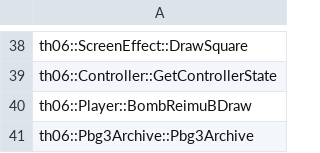
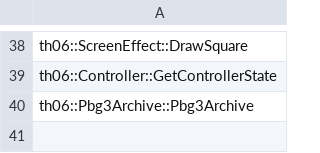
Before and after one commit to izy1sky/th06, a CSV file: config/stubbed.csv, drawn as a sheet; only a part is shown, gaps mark what is left out; the diff names each change by its address in the sheet, - before the commit and + after, or states it on an @@ line.

```diff
--- a/config/stubbed.csv
+++ b/config/stubbed.csv
-row 40: th06::Player::BombReimuBDraw
```
Also changed, not shown: config/implemented.csv, 1 other file.
